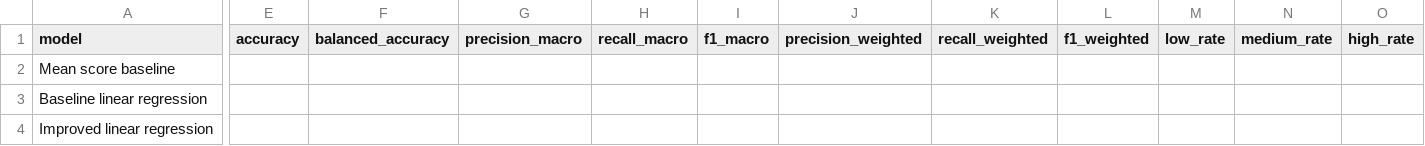
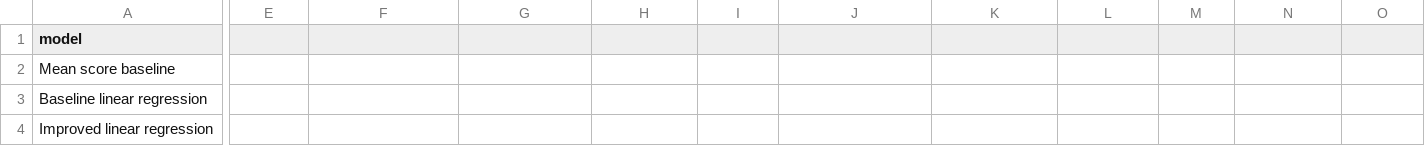
Before and after one commit to craighymo/DataScienceProject, a CSV file: outputs/regression_results.csv, drawn as a sheet; only a part is shown, gaps mark what is left out; the diff names each change by its address in the sheet, - before the commit and + after, or states it on an @@ line.

```diff
--- a/outputs/regression_results.csv
+++ b/outputs/regression_results.csv
-E1: accuracy
+E1: (empty)
-F1: balanced_accuracy
+F1: (empty)
-G1: precision_macro
+G1: (empty)
-H1: recall_macro
+H1: (empty)
-I1: f1_macro
+I1: (empty)
-J1: precision_weighted
+J1: (empty)
-K1: recall_weighted
+K1: (empty)
-L1: f1_weighted
+L1: (empty)
-M1: low_rate
+M1: (empty)
-N1: medium_rate
+N1: (empty)
-O1: high_rate
+O1: (empty)
```
Also changed, not shown: outputs/classification_results.csv, 2 other files.
